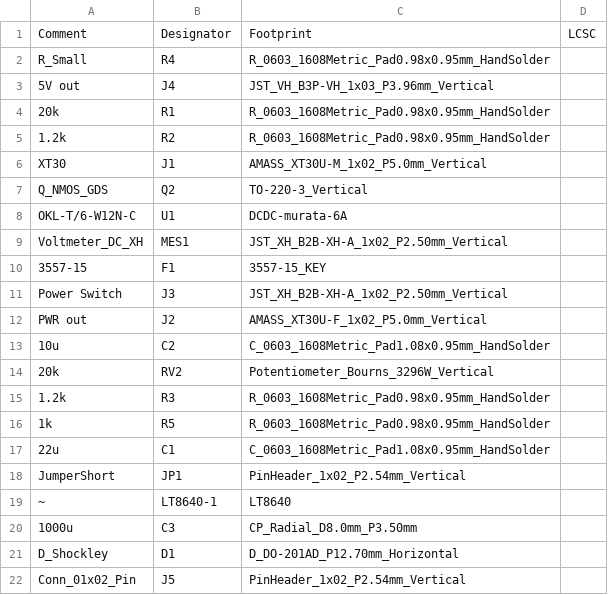
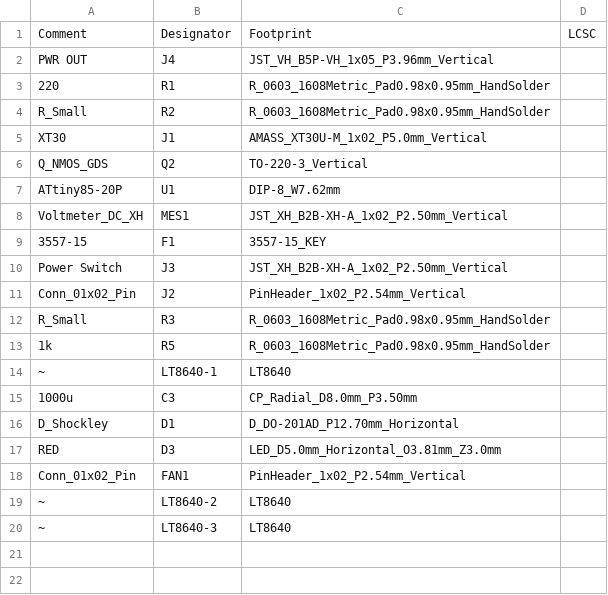
Before and after one commit to koki0517/ThylaThylakoid-Hardware, a CSV file: 電源基板/jlcpcb/production_files/BOM-電源基板.csv, drawn as a sheet.

```diff
--- a/電源基板/jlcpcb/production_files/BOM-電源基板.csv
+++ b/電源基板/jlcpcb/production_files/BOM-電源基板.csv
@@ -1,9 +1,8 @@
 Comment,Designator,Footprint,LCSC
-R_Small,R4,R_0603_1608Metric_Pad0.98x0.95mm_HandSolder,
-5V out,J4,JST_VH_B3P-VH_1x03_P3.96mm_Vertical,
-20k,R1,R_0603_1608Metric_Pad0.98x0.95mm_HandSolder,
-1.2k,R2,R_0603_1608Metric_Pad0.98x0.95mm_HandSolder,
+PWR OUT,J4,JST_VH_B5P-VH_1x05_P3.96mm_Vertical,
+220,R1,R_0603_1608Metric_Pad0.98x0.95mm_HandSolder,
+R_Small,R2,R_0603_1608Metric_Pad0.98x0.95mm_HandSolder,
 XT30,J1,AMASS_XT30U-M_1x02_P5.0mm_Vertical,
 Q_NMOS_GDS,Q2,TO-220-3_Vertical,
-OKL-T/6-W12N-C,U1,DCDC-murata-6A,
+ATtiny85-20P,U1,DIP-8_W7.62mm,
 Voltmeter_DC_XH,MES1,JST_XH_B2B-XH-A_1x02_P2.50mm_Vertical,
@@ -11,9 +10,5 @@ Voltmeter_DC_XH,MES1,JST_XH_B2B-XH-A_1x02_P2.50mm_Vertical,
 Power Switch,J3,JST_XH_B2B-XH-A_1x02_P2.50mm_Vertical,
-PWR out,J2,AMASS_XT30U-F_1x02_P5.0mm_Vertical,
-10u,C2,C_0603_1608Metric_Pad1.08x0.95mm_HandSolder,
-20k,RV2,Potentiometer_Bourns_3296W_Vertical,
-1.2k,R3,R_0603_1608Metric_Pad0.98x0.95mm_HandSolder,
+Conn_01x02_Pin,J2,PinHeader_1x02_P2.54mm_Vertical,
+R_Small,R3,R_0603_1608Metric_Pad0.98x0.95mm_HandSolder,
 1k,R5,R_0603_1608Metric_Pad0.98x0.95mm_HandSolder,
-22u,C1,C_0603_1608Metric_Pad1.08x0.95mm_HandSolder,
-JumperShort,JP1,PinHeader_1x02_P2.54mm_Vertical,
 ~,LT8640-1,LT8640,
@@ -21,2 +16,5 @@ JumperShort,JP1,PinHeader_1x02_P2.54mm_Vertical,
 D_Shockley,D1,D_DO-201AD_P12.70mm_Horizontal,
-Conn_01x02_Pin,J5,PinHeader_1x02_P2.54mm_Vertical,
+RED,D3,LED_D5.0mm_Horizontal_O3.81mm_Z3.0mm,
+Conn_01x02_Pin,FAN1,PinHeader_1x02_P2.54mm_Vertical,
+~,LT8640-2,LT8640,
+~,LT8640-3,LT8640,
```
Also changed, not shown: 電源基板/jlcpcb/production_files/CPL-電源基板.csv, 45 other files.
